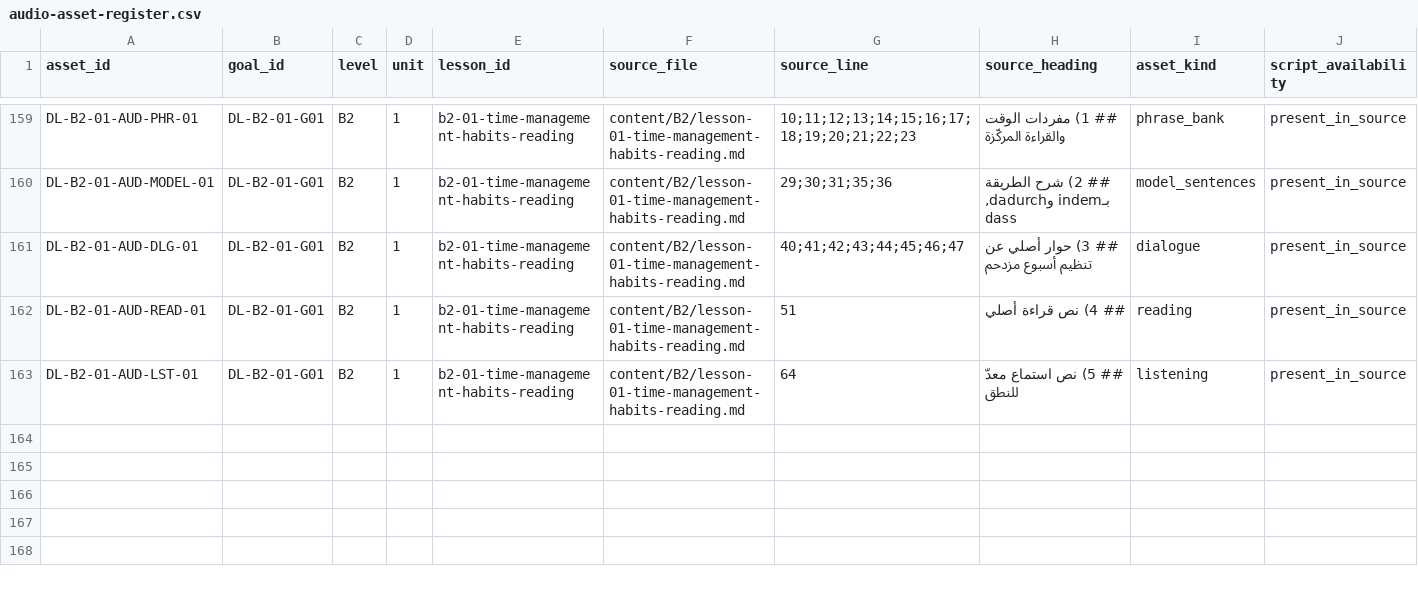
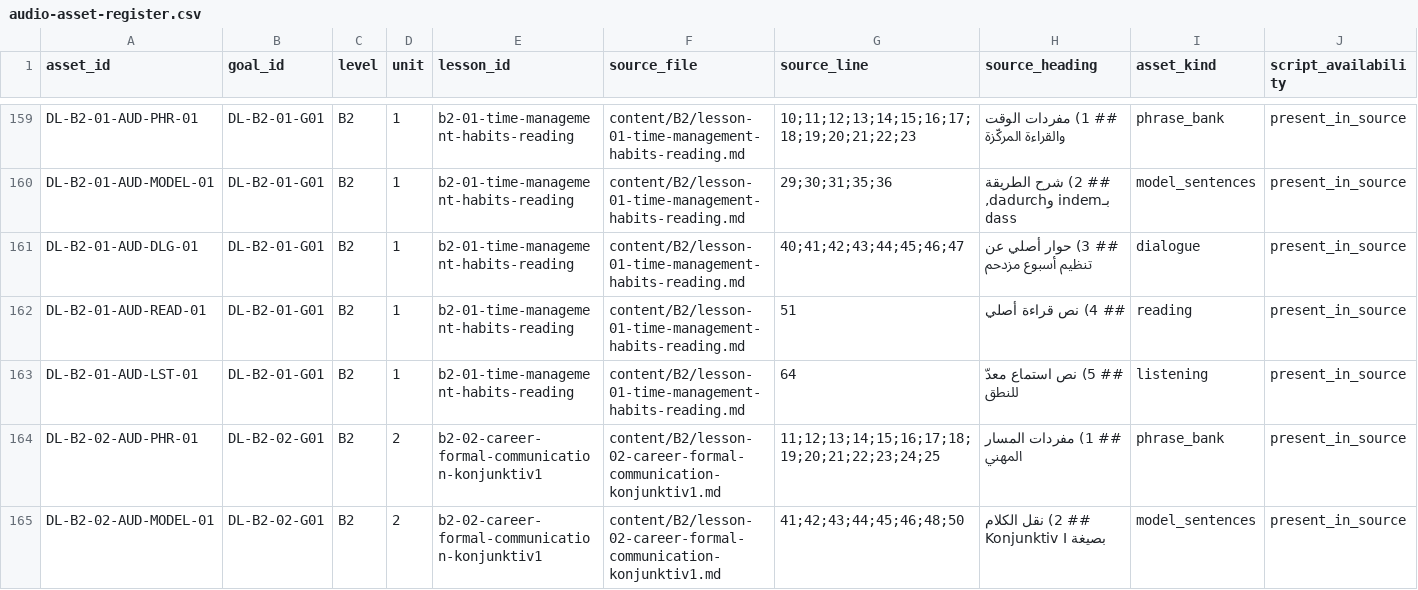
Before and after one commit to naderba69/deutschlern, a CSV file: data/audio-asset-register.csv, drawn as a sheet; only a part is shown, gaps mark what is left out; rows hold the shown columns only; the diff covers the shown part only; the diff names each change by its address in the sheet, - before the commit and + after, or states it on an @@ line.

Commit message:
feat: add first ten B2.2 audio clips with existing character voices
Co-authored-by: arena-agent <297053741+arena-agent@users.noreply.github.com>

```diff
--- a/data/audio-asset-register.csv
+++ b/data/audio-asset-register.csv
+row 164: DL-B2-02-AUD-PHR-01 | DL-B2-02-G01 | B2 | 2 | b2-02-career-formal-communication-konjunktiv1 | content/B2/lesson-02-career-formal-communication-konjunktiv1.md | 11;12;13;14;15;16;17;18;19;20;21;22;23;24;25 | ## 1) مفردات المسار المهني | phrase_bank | present_in_source
+row 165: DL-B2-02-AUD-MODEL-01 | DL-B2-02-G01 | B2 | 2 | b2-02-career-formal-communication-konjunktiv1 | content/B2/lesson-02-career-formal-communication-konjunktiv1.md | 41;42;43;44;45;46;48;50 | ## 2) نقل الكلام بصيغة Konjunktiv I | model_sentences | present_in_source
```
Also changed, not shown: 2 added rows elsewhere in this file, 21 other files.
